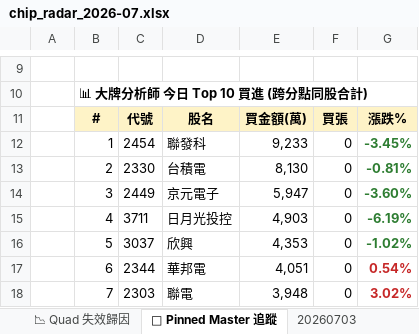
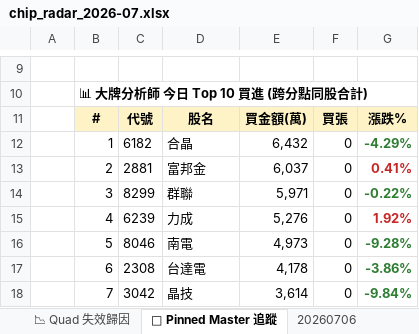
Before and after one commit to DRwillychiu/CHIP_RADAR_TW, an Excel workbook: data/reports/chip_radar_2026-07.xlsx, sheet 📌 Pinned Master 追蹤, drawn as a sheet; only a part is shown, gaps mark what is left out; values as stored, in another font and other column widths than the file's, no borders; the diff covers the shown part only; the diff names each change by its address in the sheet, - before the commit and + after, or states it on an @@ line.

```diff
--- a/data/reports/chip_radar_2026-07.xlsx (sheet 📌 Pinned Master 追蹤)
+++ b/data/reports/chip_radar_2026-07.xlsx (sheet 📌 Pinned Master 追蹤)
+sheet tab: 20260706
-C12: 2454
+C12: 6182
-D12: 聯發科
+D12: 合晶
-E12: 9,233
+E12: 6,432
-G12: -3.45%
+G12: -4.29%
-C13: 2330
+C13: 2881
-D13: 台積電
+D13: 富邦金
-E13: 8,130
+E13: 6,037
-G13: -0.81%
+G13: 0.41%
-G13 text colour: #2E7D32
+G13 text colour: #C62828
-C14: 2449
+C14: 8299
-D14: 京元電子
+D14: 群聯
-E14: 5,947
+E14: 5,971
-G14: -3.60%
+G14: -0.22%
-C15: 3711
+C15: 6239
-D15: 日月光投控
+D15: 力成
-E15: 4,903
+E15: 5,276
-G15: -6.19%
+G15: 1.92%
-G15 text colour: #2E7D32
+G15 text colour: #C62828
-C16: 3037
+C16: 8046
-D16: 欣興
+D16: 南電
-E16: 4,353
+E16: 4,973
-G16: -1.02%
+G16: -9.28%
-C17: 2344
+C17: 2308
-D17: 華邦電
+D17: 台達電
-E17: 4,051
+E17: 4,178
-G17: 0.54%
+G17: -3.86%
-G17:G18 text colour: #C62828
+G17:G18 text colour: #2E7D32
-C18: 2303
+C18: 3042
-D18: 聯電
+D18: 晶技
-E18: 3,948
+E18: 3,614
-G18: 3.02%
+G18: -9.84%
```
Also changed, not shown: 13 edited cells and cell formats elsewhere in this sheet, sheet 📋 今日 Dashboard, sheet 20260703, sheet 📱 手機摘要, sheet 📈 Quad 實戰追蹤, data/reports/latest.xlsx, 24 other files.
